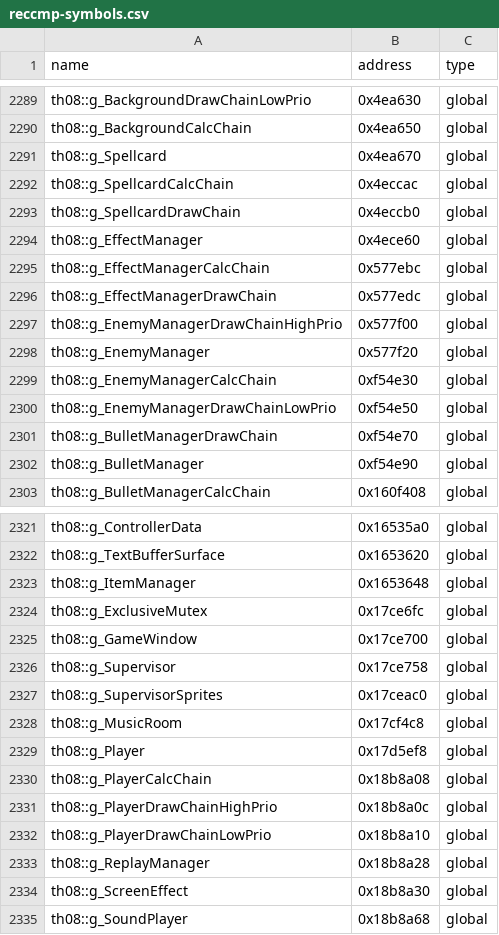
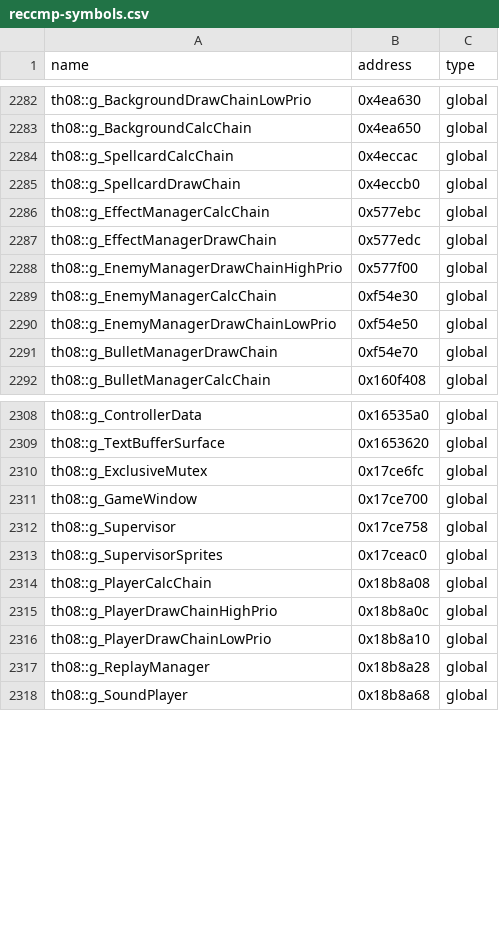
Before and after one commit to koishikois259/th08-multi, a CSV file: config/reccmp-symbols.csv, drawn as a sheet; only a part is shown, gaps mark what is left out; the diff covers the shown part only.

Commit message:
Only include defined data for globals

```diff
--- a/config/reccmp-symbols.csv
+++ b/config/reccmp-symbols.csv
@@ -2290,6 +2283,4 @@ th08::g_BackgroundDrawChainLowPrio,0x4ea630,global
 th08::g_BackgroundCalcChain,0x4ea650,global
-th08::g_Spellcard,0x4ea670,global
 th08::g_SpellcardCalcChain,0x4eccac,global
 th08::g_SpellcardDrawChain,0x4eccb0,global
-th08::g_EffectManager,0x4ece60,global
 th08::g_EffectManagerCalcChain,0x577ebc,global
@@ -2297,3 +2288,2 @@ th08::g_EffectManagerDrawChain,0x577edc,global
 th08::g_EnemyManagerDrawChainHighPrio,0x577f00,global
-th08::g_EnemyManager,0x577f20,global
 th08::g_EnemyManagerCalcChain,0xf54e30,global
@@ -2301,3 +2291,2 @@ th08::g_EnemyManagerDrawChainLowPrio,0xf54e50,global
 th08::g_BulletManagerDrawChain,0xf54e70,global
-th08::g_BulletManager,0xf54e90,global
 th08::g_BulletManagerCalcChain,0x160f408,global
@@ -2322,3 +2309,2 @@ th08::g_ControllerData,0x16535a0,global
 th08::g_TextBufferSurface,0x1653620,global
-th08::g_ItemManager,0x1653648,global
 th08::g_ExclusiveMutex,0x17ce6fc,global
@@ -2327,4 +2313,2 @@ th08::g_Supervisor,0x17ce758,global
 th08::g_SupervisorSprites,0x17ceac0,global
-th08::g_MusicRoom,0x17cf4c8,global
-th08::g_Player,0x17d5ef8,global
 th08::g_PlayerCalcChain,0x18b8a08,global
@@ -2333,3 +2317,2 @@ th08::g_PlayerDrawChainLowPrio,0x18b8a10,global
 th08::g_ReplayManager,0x18b8a28,global
-th08::g_ScreenEffect,0x18b8a30,global
 th08::g_SoundPlayer,0x18b8a68,global
```
Also changed, not shown: 9 removed rows elsewhere in this file, config/reccmp-floats.csv, config/reccmp-strings.csv, 1 other file.
